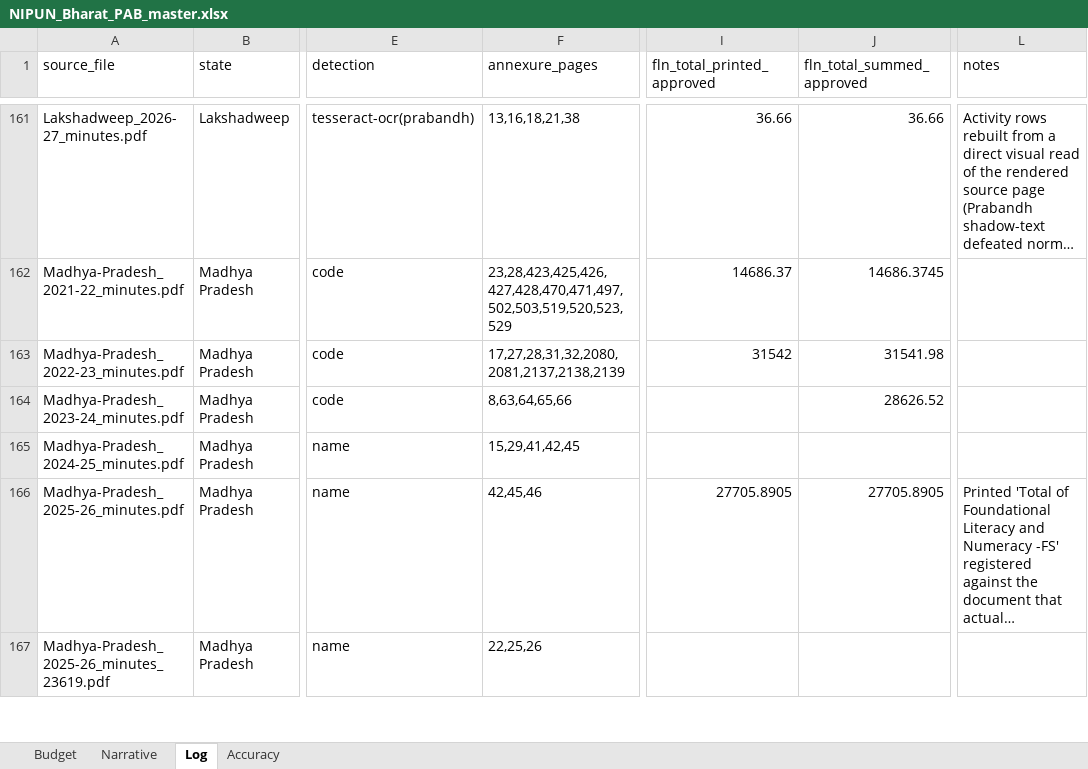
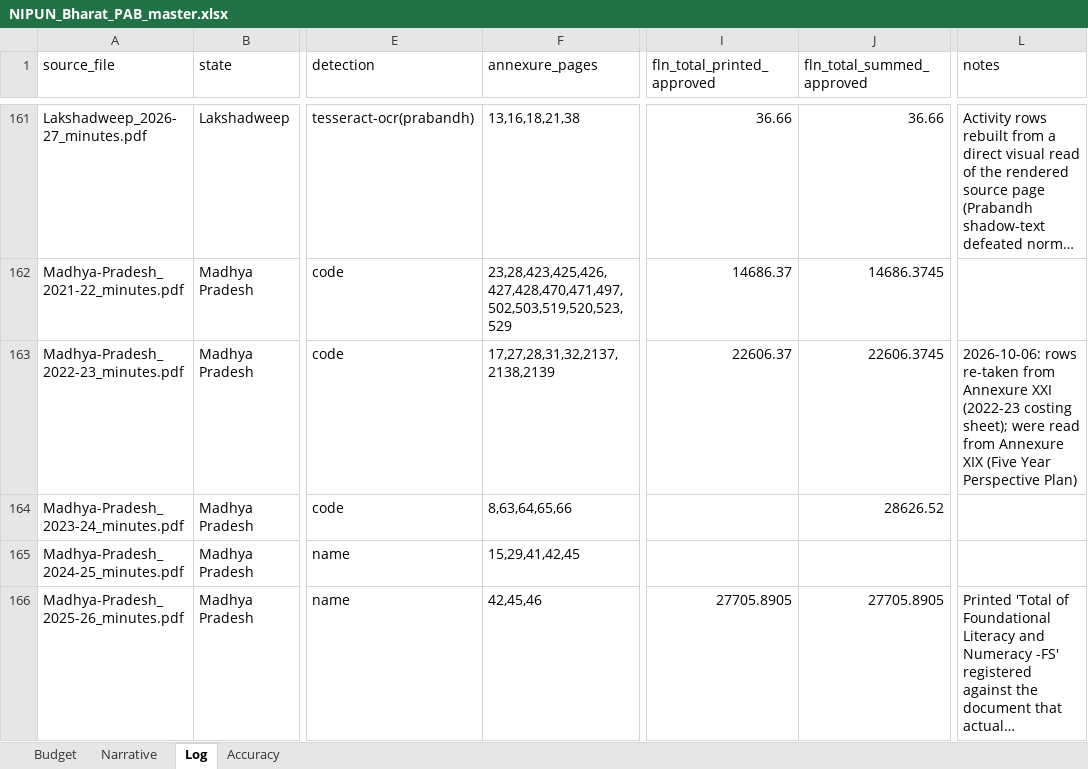
Before and after one commit to gordianknot-legacy/nipun-pab-dashboard, an Excel workbook: NIPUN_Bharat_PAB_master.xlsx, sheet Log, drawn as a sheet; only a part is shown, gaps mark what is left out; the shorter side is filled out with more unchanged rows; long unchanged cells end in …; values as stored, in another font and other column widths than the file's, no borders; the diff names each change by its address in the sheet, - before the commit and + after, or states it on an @@ line.

Commit message:
Correct three NIPUN rows found against the full-budget extraction
Madhya Pradesh 2022-23 had been read from Annexure XIX, a Five Year
Perspective Plan; its NIPUN rows now come from the 2022-23 costing
sheet, Annexure XXI (FLN 22,606.37 + PMU 570.00 = 23,176.37 lakh
approved). A Haryana 2023-24 row taken from a consultant's appraisal
note is dropped (the annexure approves it under Innovation). A Dadra &
Nagar Haveli 2021-22 amount is corrected to the printed 40.38999.

National approved NIPUN: 2022-23 Rs 2,361.31 Cr (was 2,450.66),
2023-24 Rs 2,466.31 Cr (was 2,468.54); other years unchanged.

```diff
--- a/NIPUN_Bharat_PAB_master.xlsx (sheet Log)
+++ b/NIPUN_Bharat_PAB_master.xlsx (sheet Log)
-F163 (annexure_pages): 17,27,28,31,32,2080,2081,2137,2138,2139
+F163 (annexure_pages): 17,27,28,31,32,2137,2138,2139
-I163 (fln_total_printed_approved): 31542
+I163 (fln_total_printed_approved): 22606.37
-J163 (fln_total_summed_approved): 31541.98
+J163 (fln_total_summed_approved): 22606.3745
-L163 (notes): (empty)
+L163 (notes): 2026-10-06: rows re-taken from Annexure XXI (2022-23 costing sheet); were read from Annexure XIX (Five Year Perspective Plan)
```
Also changed, not shown: sheet Budget.
